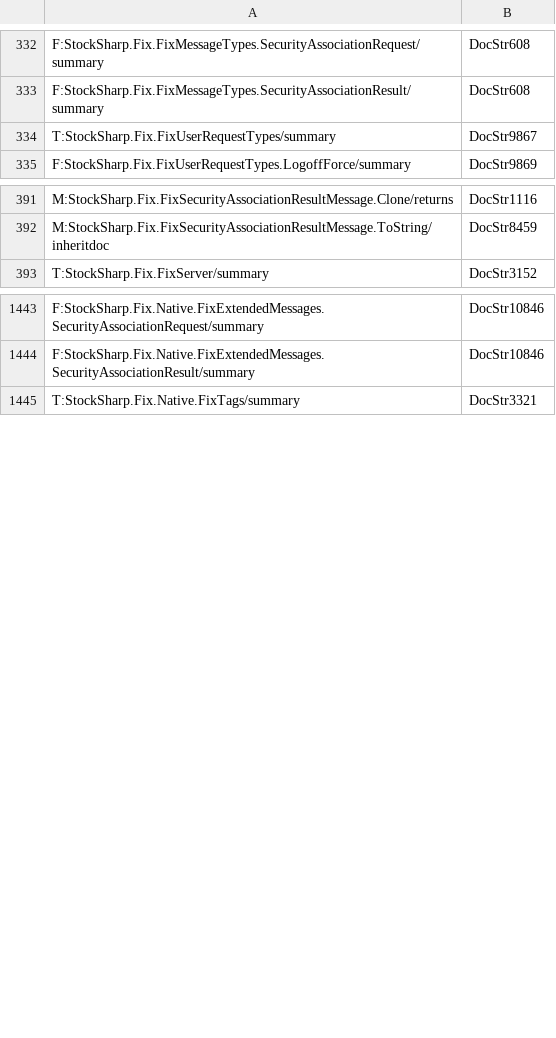
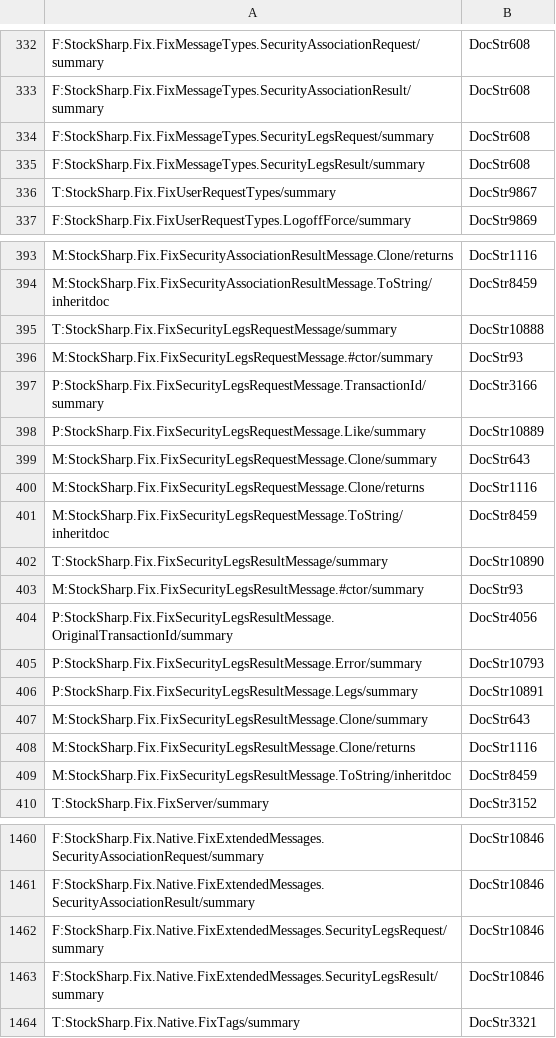
Before and after one commit to StockSharp/StockSharp, a CSV file: Localization/XmlComments/StockSharp.Fix.csv, drawn as a sheet; only a part is shown, gaps mark what is left out; the diff names each change by its address in the sheet, - before the commit and + after, or states it on an @@ line.

Commit message:
FixServer. FixSecurityLegsRequestMessage, FixSecurityLegsResultMessage messages added.

```diff
--- a/Localization/XmlComments/StockSharp.Fix.csv
+++ b/Localization/XmlComments/StockSharp.Fix.csv
+row 334: F:StockSharp.Fix.FixMessageTypes.SecurityLegsRequest/summary | DocStr608
+row 335: F:StockSharp.Fix.FixMessageTypes.SecurityLegsResult/summary | DocStr608
+row 395: T:StockSharp.Fix.FixSecurityLegsRequestMessage/summary | DocStr10888
+row 396: M:StockSharp.Fix.FixSecurityLegsRequestMessage.#ctor/summary | DocStr93
+row 397: P:StockSharp.Fix.FixSecurityLegsRequestMessage.TransactionId/summary | DocStr3166
+row 398: P:StockSharp.Fix.FixSecurityLegsRequestMessage.Like/summary | DocStr10889
+row 399: M:StockSharp.Fix.FixSecurityLegsRequestMessage.Clone/summary | DocStr643
+row 400: M:StockSharp.Fix.FixSecurityLegsRequestMessage.Clone/returns | DocStr1116
+row 401: M:StockSharp.Fix.FixSecurityLegsRequestMessage.ToString/inheritdoc | DocStr8459
+row 402: T:StockSharp.Fix.FixSecurityLegsResultMessage/summary | DocStr10890
+row 403: M:StockSharp.Fix.FixSecurityLegsResultMessage.#ctor/summary | DocStr93
+row 404: P:StockSharp.Fix.FixSecurityLegsResultMessage.OriginalTransactionId/summary | DocStr4056
+row 405: P:StockSharp.Fix.FixSecurityLegsResultMessage.Error/summary | DocStr10793
+row 406: P:StockSharp.Fix.FixSecurityLegsResultMessage.Legs/summary | DocStr10891
+row 407: M:StockSharp.Fix.FixSecurityLegsResultMessage.Clone/summary | DocStr643
+row 408: M:StockSharp.Fix.FixSecurityLegsResultMessage.Clone/returns | DocStr1116
+row 409: M:StockSharp.Fix.FixSecurityLegsResultMessage.ToString/inheritdoc | DocStr8459
+row 1462: F:StockSharp.Fix.Native.FixExtendedMessages.SecurityLegsRequest/summary | DocStr10846
+row 1463: F:StockSharp.Fix.Native.FixExtendedMessages.SecurityLegsResult/summary | DocStr10846
```
Also changed, not shown: Localization/XmlComments/StockSharp.Algo.csv, 4 other files.
